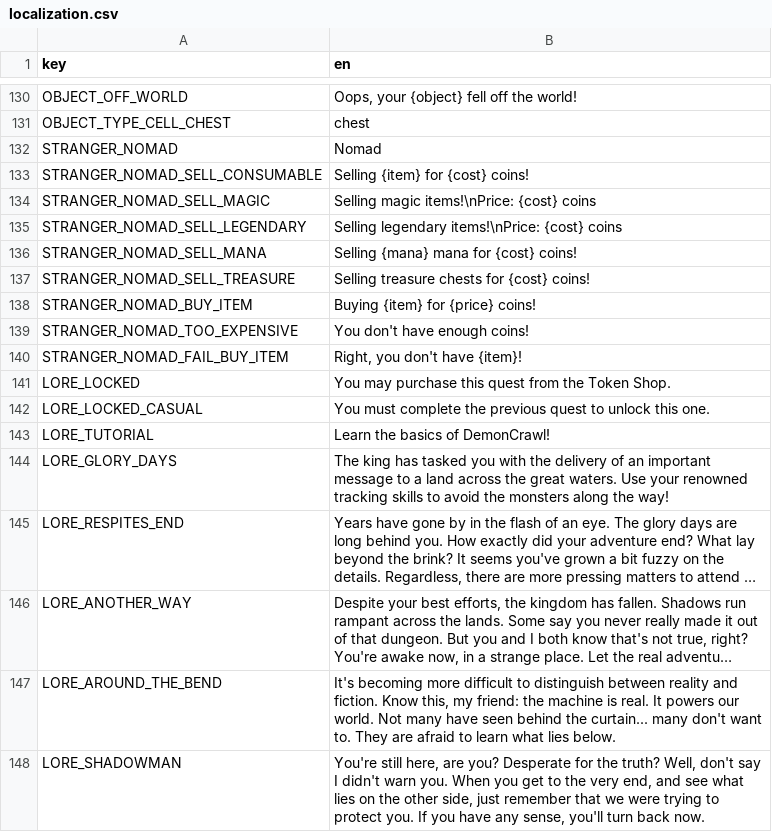
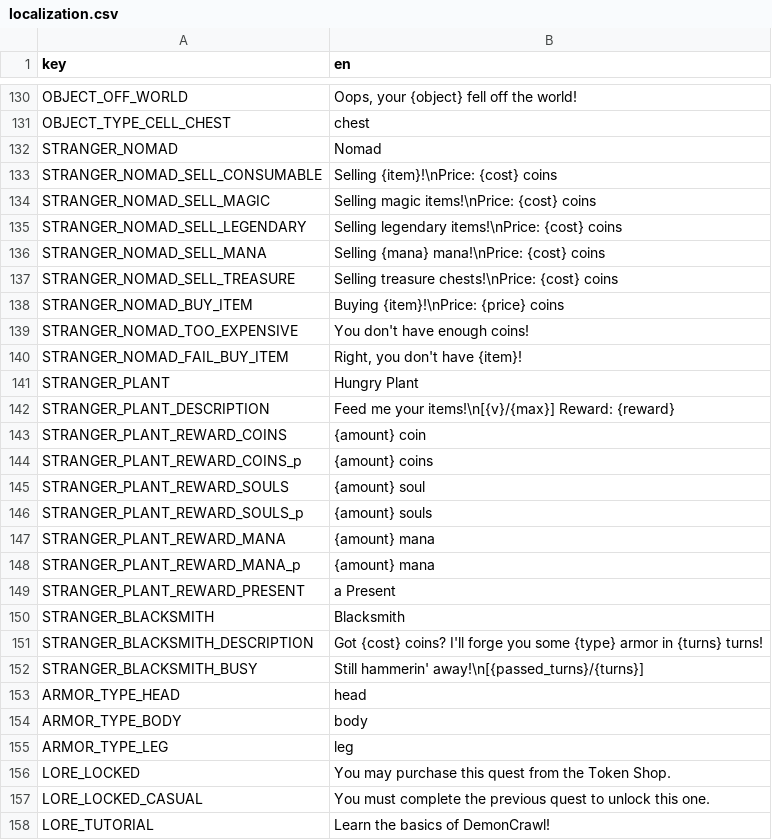
Before and after one commit to elmarhoppieland/DemonCrawl, a CSV file: Assets/localization/localization.csv, drawn as a sheet; only a part is shown, gaps mark what is left out; the shorter side is filled out with more unchanged rows; long unchanged cells end in …; the diff names each change by its address in the sheet, - before the commit and + after, or states it on an @@ line.

Commit message:
Implemented hungry plant & blacksmith

```diff
--- a/Assets/localization/localization.csv
+++ b/Assets/localization/localization.csv
-B133 (en): Selling {item} for {cost} coins!
+B133 (en): Selling {item}!\nPrice: {cost} coins
-B136 (en): Selling {mana} mana for {cost} coins!
+B136 (en): Selling {mana} mana!\nPrice: {cost} coins
-B137 (en): Selling treasure chests for {cost} coins!
+B137 (en): Selling treasure chests!\nPrice: {cost} coins
-B138 (en): Buying {item} for {price} coins!
+B138 (en): Buying {item}!\nPrice: {price} coins
+row 141: STRANGER_PLANT | Hungry Plant
+row 142: STRANGER_PLANT_DESCRIPTION | Feed me your items!\n[{v}/{max}] Reward: {reward}
+row 143: STRANGER_PLANT_REWARD_COINS | {amount} coin
+row 144: STRANGER_PLANT_REWARD_COINS_p | {amount} coins
+row 145: STRANGER_PLANT_REWARD_SOULS | {amount} soul
+row 146: STRANGER_PLANT_REWARD_SOULS_p | {amount} souls
+row 147: STRANGER_PLANT_REWARD_MANA | {amount} mana
+row 148: STRANGER_PLANT_REWARD_MANA_p | {amount} mana
+row 149: STRANGER_PLANT_REWARD_PRESENT | a Present
+row 150: STRANGER_BLACKSMITH | Blacksmith
+row 151: STRANGER_BLACKSMITH_DESCRIPTION | Got {cost} coins? I'll forge you some {type} armor in {turns} turns!
+row 152: STRANGER_BLACKSMITH_BUSY | Still hammerin' away!\n[{passed_turns}/{turns}]
+row 153: ARMOR_TYPE_HEAD | head
+row 154: ARMOR_TYPE_BODY | body
+row 155: ARMOR_TYPE_LEG | leg
```
Also changed, not shown: 36 other files.
